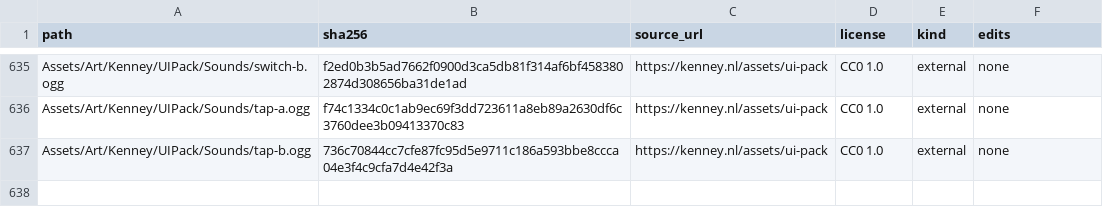
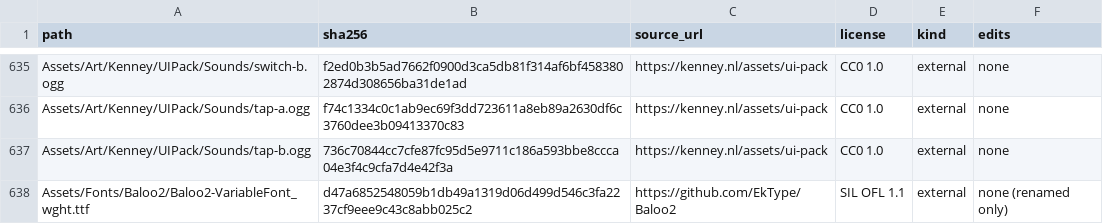
Before and after one commit to nobodytk11/GiaoQuaDemTuyet, a CSV file: ATTRIBUTION.csv, drawn as a sheet; only a part is shown, gaps mark what is left out; the diff names each change by its address in the sheet, - before the commit and + after, or states it on an @@ line.

Commit message:
Add Baloo 2 font with licence, attribution row and font tests

```diff
--- a/ATTRIBUTION.csv
+++ b/ATTRIBUTION.csv
+row 638: Assets/Fonts/Baloo2/Baloo2-VariableFont_wght.ttf | d47a6852548059b1db49a1319d06d499d546c3fa2237cf9eee9c43c8abb025c2 | https://github.com/EkType/Baloo2 | SIL OFL 1.1 | external | none (renamed only)
```
Also changed, not shown: 10 other files.
